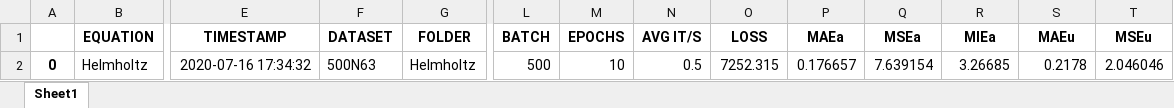
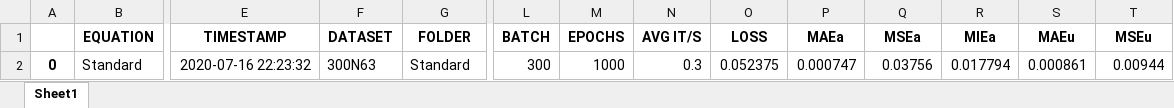
Before and after one commit to BryceWayne/SEM, an Excel workbook: log_data.xlsx, sheet Sheet1, drawn as a sheet; only a part is shown, gaps mark what is left out; values as stored, in another font and other column widths than the file's, no borders; the diff covers the shown part only; the diff names each change by its address in the sheet, - before the commit and + after, or states it on an @@ line.

```diff
--- a/log_data.xlsx (sheet Sheet1)
+++ b/log_data.xlsx (sheet Sheet1)
-B2 (EQUATION): Helmholtz
+B2 (EQUATION): Standard
-E2 (TIMESTAMP): 2020-07-16 17:34:32
+E2 (TIMESTAMP): 2020-07-16 22:23:32
-F2 (DATASET): 500N63
+F2 (DATASET): 300N63
-G2 (FOLDER): Helmholtz
+G2 (FOLDER): Standard
-L2 (BATCH): 500
+L2 (BATCH): 300
-M2 (EPOCHS): 10
+M2 (EPOCHS): 1000
-N2 (AVG IT/S): 0.5
+N2 (AVG IT/S): 0.3
-O2 (LOSS): 7252.315
+O2 (LOSS): 0.052375
-P2 (MAEa): 0.176657
+P2 (MAEa): 0.000747
-Q2 (MSEa): 7.639154
+Q2 (MSEa): 0.03756
-R2 (MIEa): 3.26685
+R2 (MIEa): 0.017794
-S2 (MAEu): 0.2178
+S2 (MAEu): 0.000861
-T2 (MSEu): 2.046046
+T2 (MSEu): 0.00944
```
Also changed, not shown: 1 edited cell elsewhere in this sheet, 5 other files.
